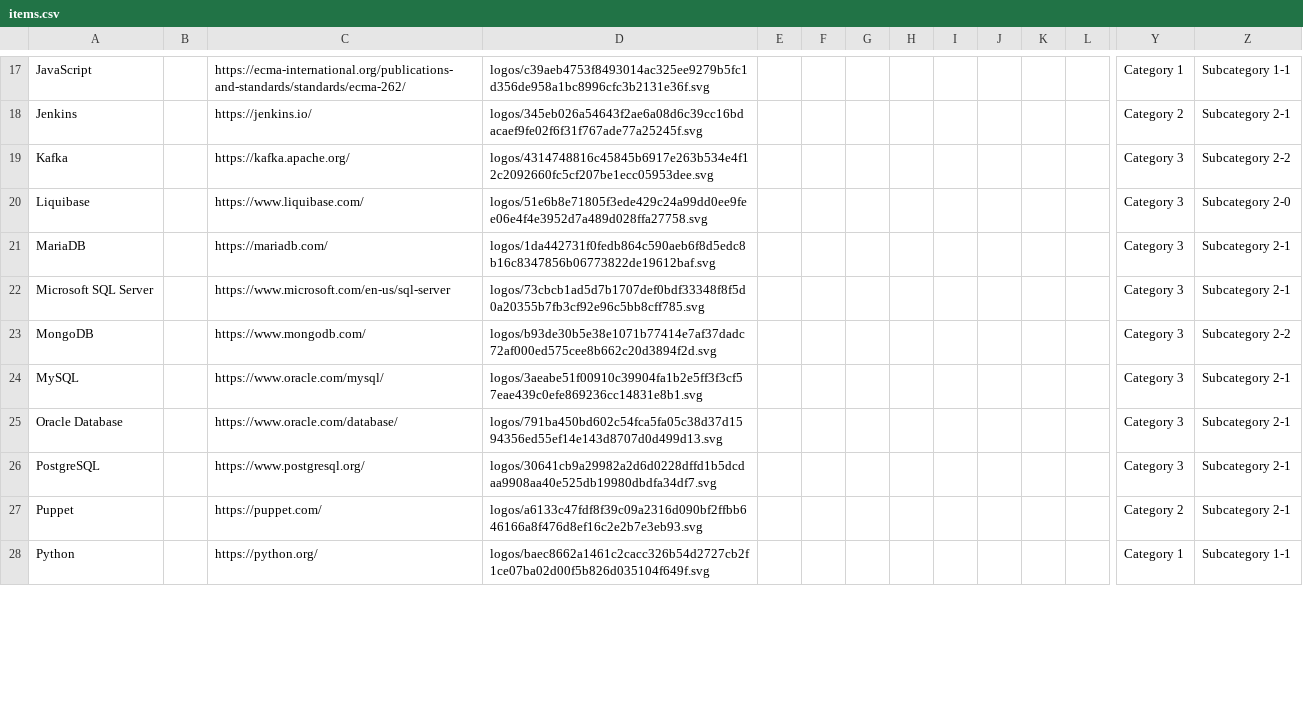
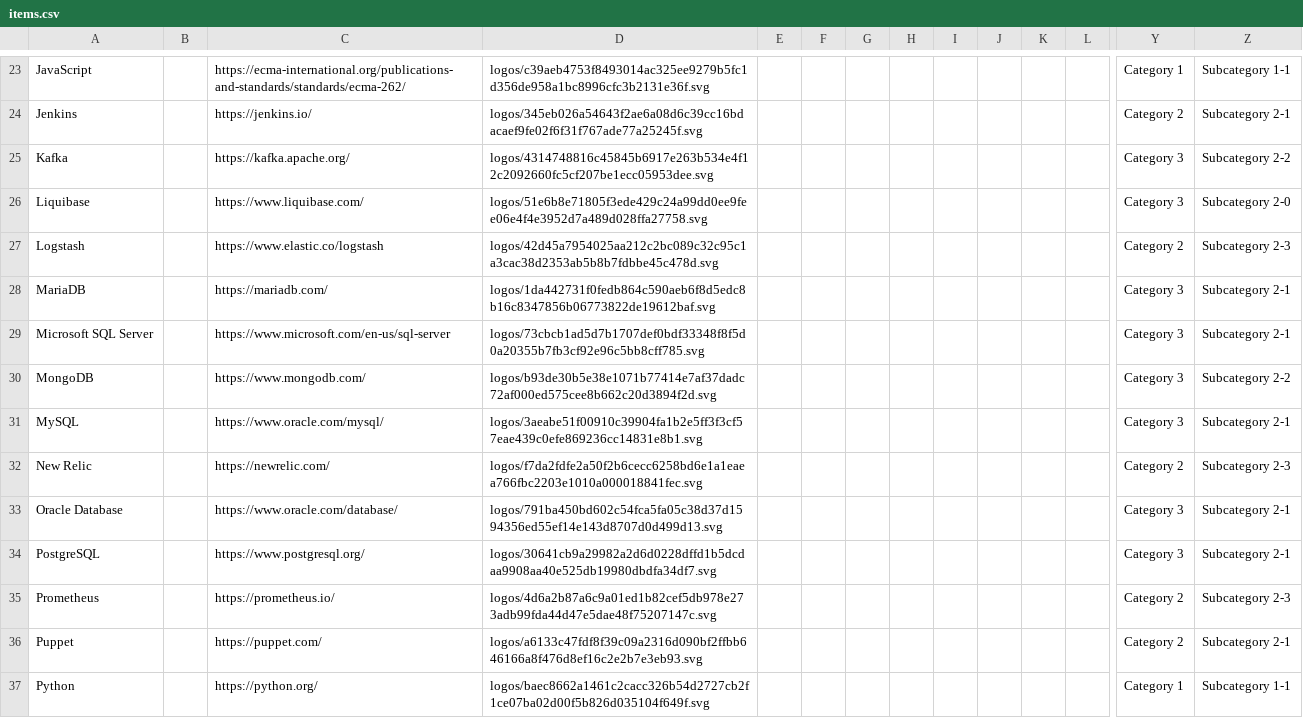
Before and after one commit to gmgutt/tech-landscape, a CSV file: docs/items.csv, drawn as a sheet; only a part is shown, gaps mark what is left out; rows hold the shown columns only; the diff covers the shown part only; the diff names each change by its address in the sheet, - before the commit and + after, or states it on an @@ line.

```diff
--- a/docs/items.csv
+++ b/docs/items.csv
+row 27: Logstash |  | https://www.elastic.co/logstash | logos/42d45a7954025aa212c2bc089c32c95c1a3cac38d2353ab5b8b7fdbbe45c478d.svg |  |  |  |  |  |  |  |  | Category 2 | Subcategory 2-3
+row 32: New Relic |  | https://newrelic.com/ | logos/f7da2fdfe2a50f2b6cecc6258bd6e1a1eaea766fbc2203e1010a000018841fec.svg |  |  |  |  |  |  |  |  | Category 2 | Subcategory 2-3
+row 35: Prometheus |  | https://prometheus.io/ | logos/4d6a2b87a6c9a01ed1b82cef5db978e273adb99fda44d47e5dae48f75207147c.svg |  |  |  |  |  |  |  |  | Category 2 | Subcategory 2-3
```
Also changed, not shown: 7 added rows and 4 edited cells elsewhere in this file, 35 other files.
